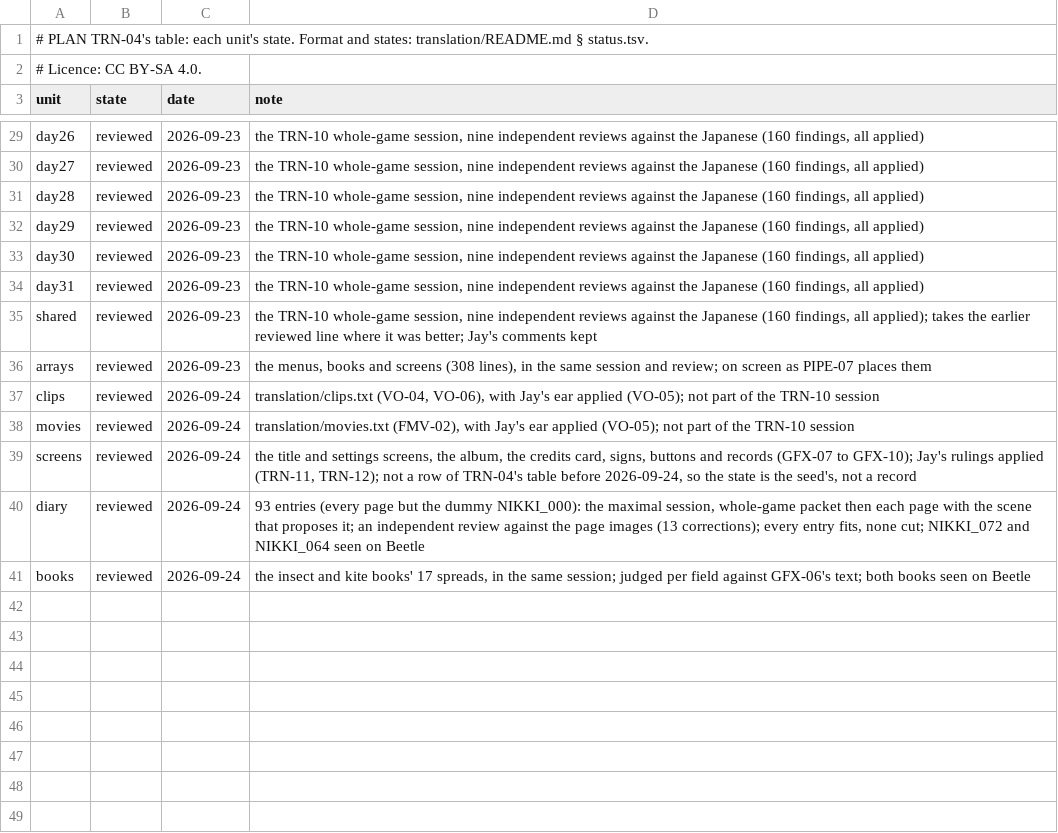
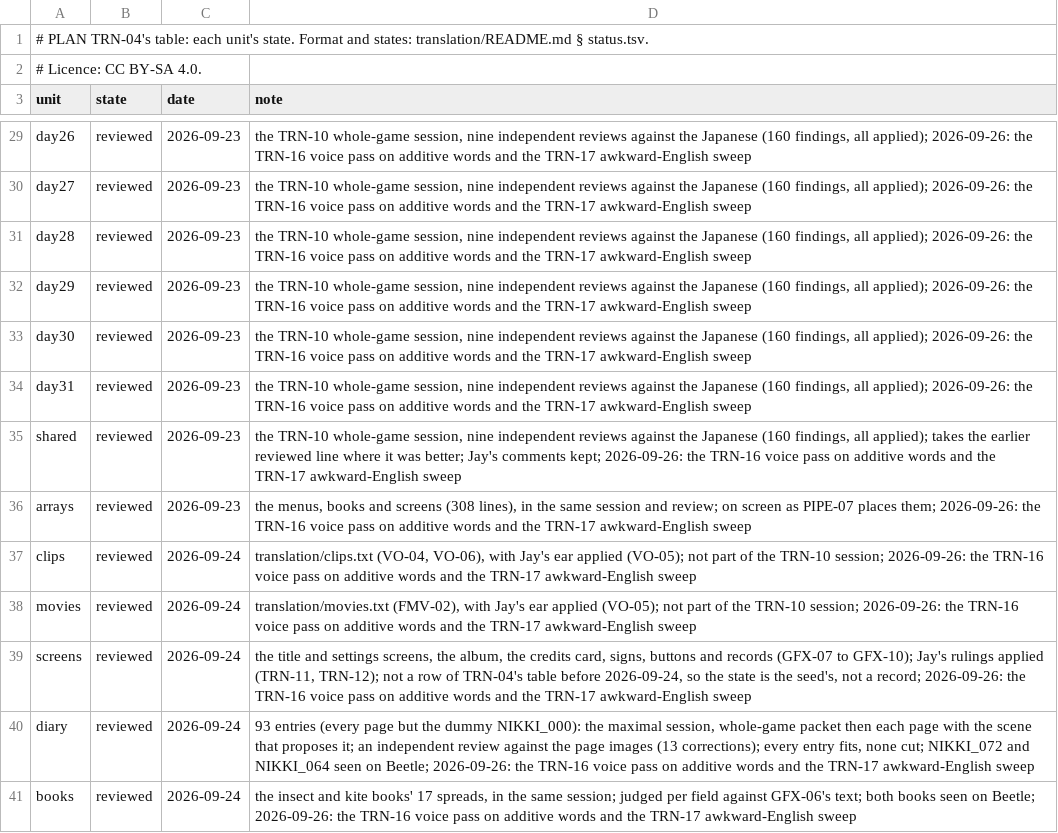
Before and after one commit to jeapostrophe/boku-ps1, a TSV file: translation/status.tsv, drawn as a sheet; only a part is shown, gaps mark what is left out; the diff covers the shown part only; the diff names each change by its address in the sheet, - before the commit and + after, or states it on an @@ line.

```diff
--- a/translation/status.tsv
+++ b/translation/status.tsv
-D29:D34 (note): …findings, all applied)
+D29:D34 (note): …findings, all applied); 2026-09-26: the TRN-16 voice pass on additive words and the TRN-17 awkward-English sweep
-D35 (note): …Jay's comments kept
+D35 (note): …Jay's comments kept; 2026-09-26: the TRN-16 voice pass on additive words and the TRN-17 awkward-English sweep
-D36 (note): …PIPE-07 places them
+D36 (note): …PIPE-07 places them; 2026-09-26: the TRN-16 voice pass on additive words and the TRN-17 awkward-English sweep
-D37 (note): …the TRN-10 session
+D37 (note): …the TRN-10 session; 2026-09-26: the TRN-16 voice pass on additive words and the TRN-17 awkward-English sweep
-D38 (note): …the TRN-10 session
+D38 (note): …the TRN-10 session; 2026-09-26: the TRN-16 voice pass on additive words and the TRN-17 awkward-English sweep
-D39 (note): …not a record
+D39 (note): …not a record; 2026-09-26: the TRN-16 voice pass on additive words and the TRN-17 awkward-English sweep
-D40 (note): …seen on Beetle
+D40 (note): …seen on Beetle; 2026-09-26: the TRN-16 voice pass on additive words and the TRN-17 awkward-English sweep
-D41 (note): …seen on Beetle
+D41 (note): …seen on Beetle; 2026-09-26: the TRN-16 voice pass on additive words and the TRN-17 awkward-English sweep
```
Also changed, not shown: 25 edited cells elsewhere in this file, 1 other file.
